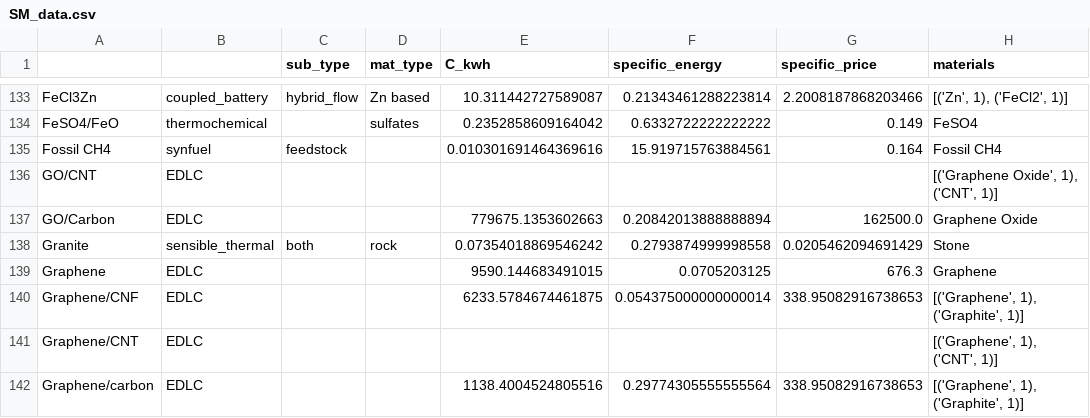
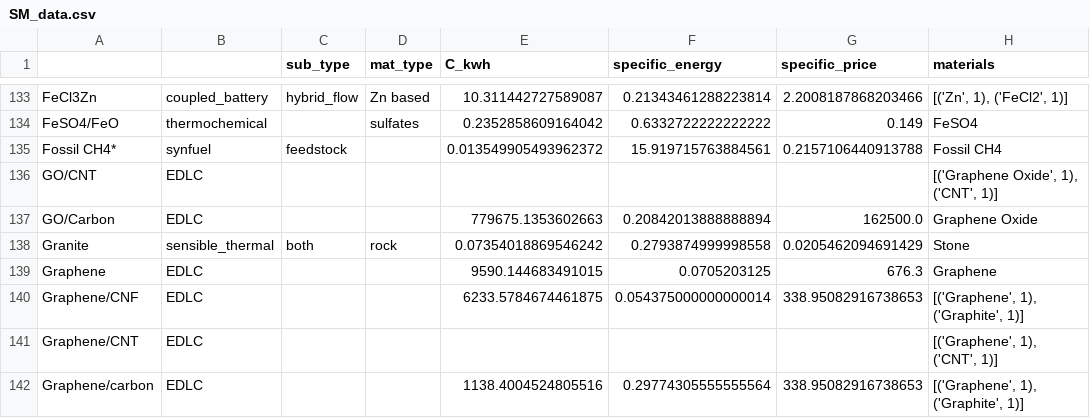
Before and after one commit to energy-storage-analysis/LDES-Survey, a CSV file: cap_cost/data_consolidated/SM_data.csv, drawn as a sheet; only a part is shown, gaps mark what is left out; the diff names each change by its address in the sheet, - before the commit and + after, or states it on an @@ line.

```diff
--- a/cap_cost/data_consolidated/SM_data.csv
+++ b/cap_cost/data_consolidated/SM_data.csv
-A135: Fossil CH4
+A135: Fossil CH4*
-E135 (C_kwh): 0.010301691464369616
+E135 (C_kwh): 0.013549905493962372
-G135 (specific_price): 0.164
+G135 (specific_price): 0.2157106440913788
```
Also changed, not shown: cap_cost/data_consolidated/mat_data.csv, cap_cost/data_consolidated/mat_data_all.csv, 2 other files.
